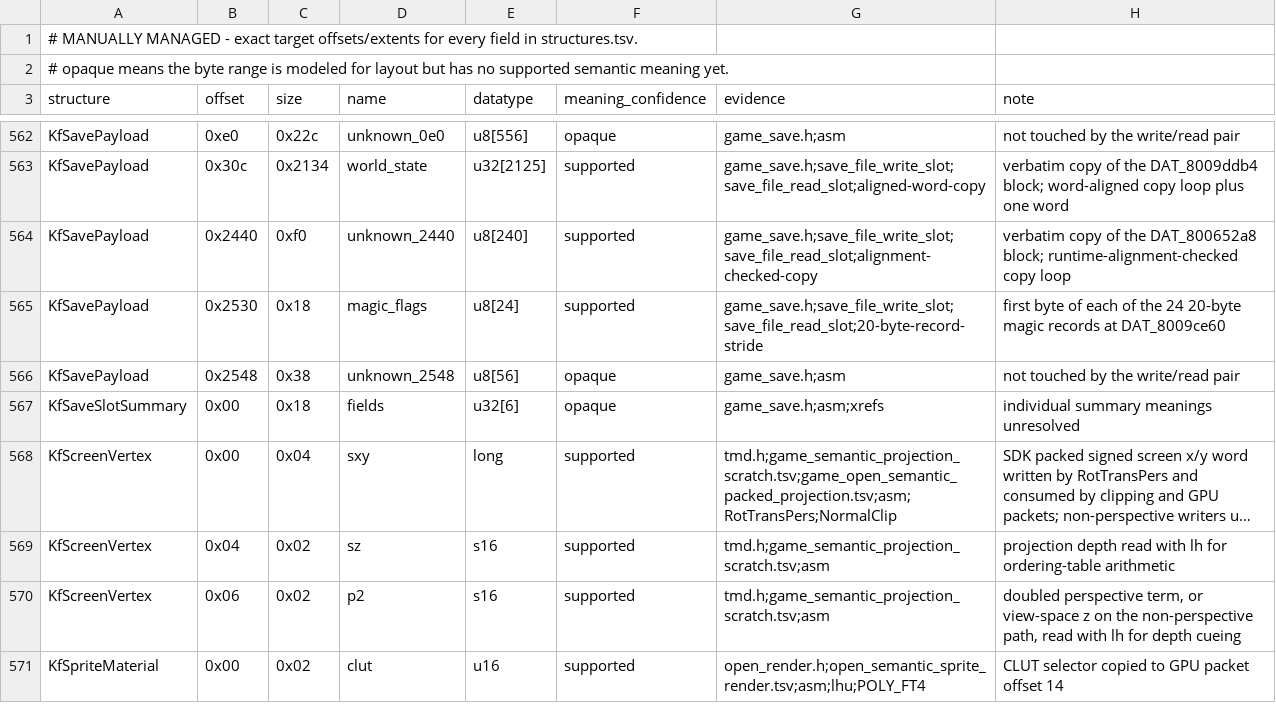
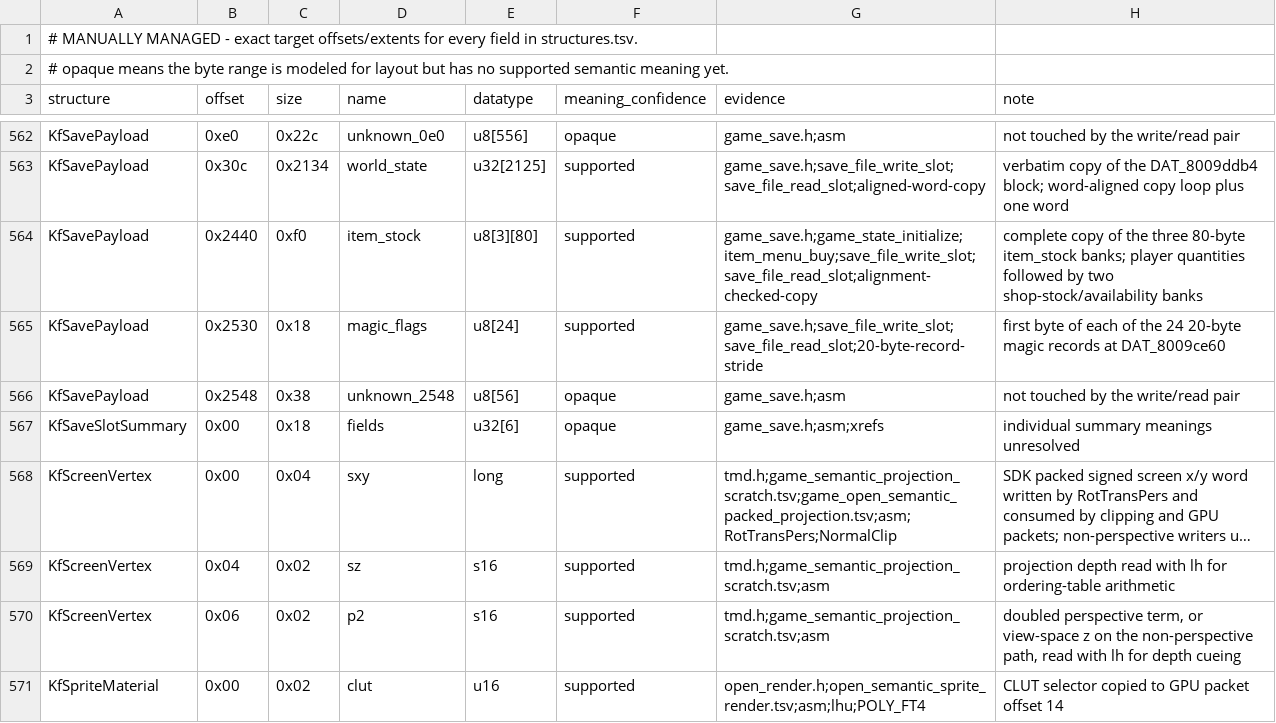
Before and after one commit to sushi-shi/kings-field-decomp, a TSV file: config/retail/structure_fields.tsv, drawn as a sheet; only a part is shown, gaps mark what is left out; long unchanged cells end in ….

```diff
--- a/config/retail/structure_fields.tsv
+++ b/config/retail/structure_fields.tsv
@@ -563,3 +563,3 @@ KfSavePayload	0xe0	0x22c	unknown_0e0	u8[556]	opaque	game_save.h;asm	not touched
 KfSavePayload	0x30c	0x2134	world_state	u32[2125]	supported	game_save.h;save_file_write_slot;save_file_read_slot;aligned-word-copy	verbatim copy of the DAT_8009ddb4 block; word-aligned copy loop plus one word
-KfSavePayload	0x2440	0xf0	unknown_2440	u8[240]	supported	game_save.h;save_file_write_slot;save_file_read_slot;alignment-checked-copy	verbatim copy of the DAT_800652a8 block; runtime-alignment-checked copy loop
+KfSavePayload	0x2440	0xf0	item_stock	u8[3][80]	supported	game_save.h;game_state_initialize;item_menu_buy;save_file_write_slot;save_file_read_slot;alignment-checked-copy	complete copy of the three 80-byte item_stock banks; player quantities followed by two shop-stock/availability banks
 KfSavePayload	0x2530	0x18	magic_flags	u8[24]	supported	game_save.h;save_file_write_slot;save_file_read_slot;20-byte-record-stride	first byte of each of the 24 20-byte magic records at DAT_8009ce60
```
Also changed, not shown: config/retail/data_identities.tsv, config/retail/function_identities.tsv, 22 other files.
